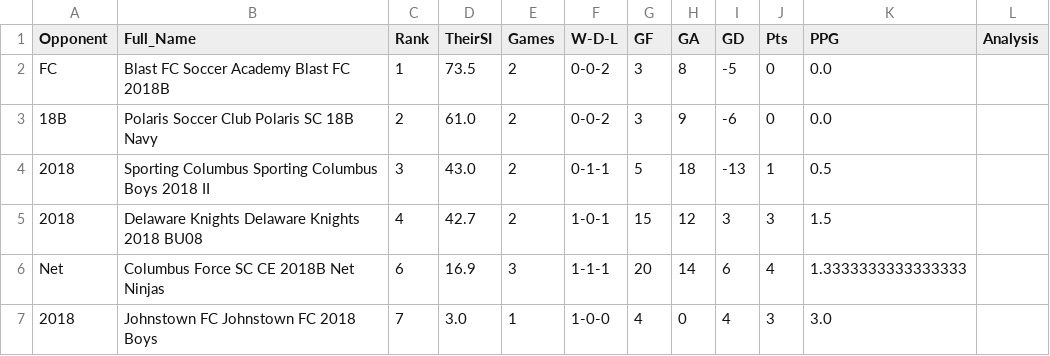
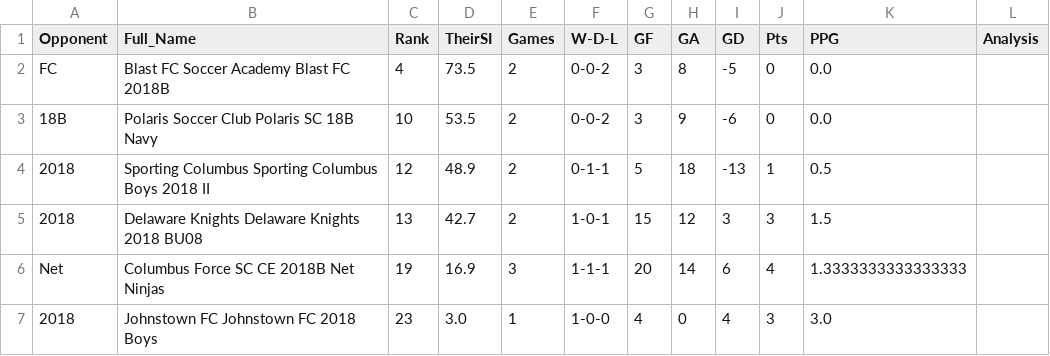
Before and after one commit to LivingRiskyCo/dsx-tracker, a CSV file: DSX_Head_to_Head_Analysis.csv, drawn as a sheet.

```diff
--- a/DSX_Head_to_Head_Analysis.csv
+++ b/DSX_Head_to_Head_Analysis.csv
@@ -1,7 +1,7 @@
 Opponent,Full_Name,Rank,TheirSI,Games,W-D-L,GF,GA,GD,Pts,PPG,Analysis
-FC,Blast FC Soccer Academy Blast FC 2018B,1,73.5,2,0-0-2,3,8,-5,0,0.0,
-18B,Polaris Soccer Club Polaris SC 18B Navy,2,61.0,2,0-0-2,3,9,-6,0,0.0,
-2018,Sporting Columbus Sporting Columbus Boys 2018 II,3,43.0,2,0-1-1,5,18,-13,1,0.5,
-2018,Delaware Knights Delaware Knights 2018 BU08,4,42.7,2,1-0-1,15,12,3,3,1.5,
-Net,Columbus Force SC CE 2018B Net Ninjas,6,16.9,3,1-1-1,20,14,6,4,1.3333333333333333,
-2018,Johnstown FC Johnstown FC 2018 Boys,7,3.0,1,1-0-0,4,0,4,3,3.0,
+FC,Blast FC Soccer Academy Blast FC 2018B,4,73.5,2,0-0-2,3,8,-5,0,0.0,
+18B,Polaris Soccer Club Polaris SC 18B Navy,10,53.5,2,0-0-2,3,9,-6,0,0.0,
+2018,Sporting Columbus Sporting Columbus Boys 2018 II,12,48.9,2,0-1-1,5,18,-13,1,0.5,
+2018,Delaware Knights Delaware Knights 2018 BU08,13,42.7,2,1-0-1,15,12,3,3,1.5,
+Net,Columbus Force SC CE 2018B Net Ninjas,19,16.9,3,1-1-1,20,14,6,4,1.3333333333333333,
+2018,Johnstown FC Johnstown FC 2018 Boys,23,3.0,1,1-0-0,4,0,4,3,3.0,
```
Also changed, not shown: BSA_Celtic_Schedules.csv, Common_Opponent_Matrix_Template.csv, 2 other files.
